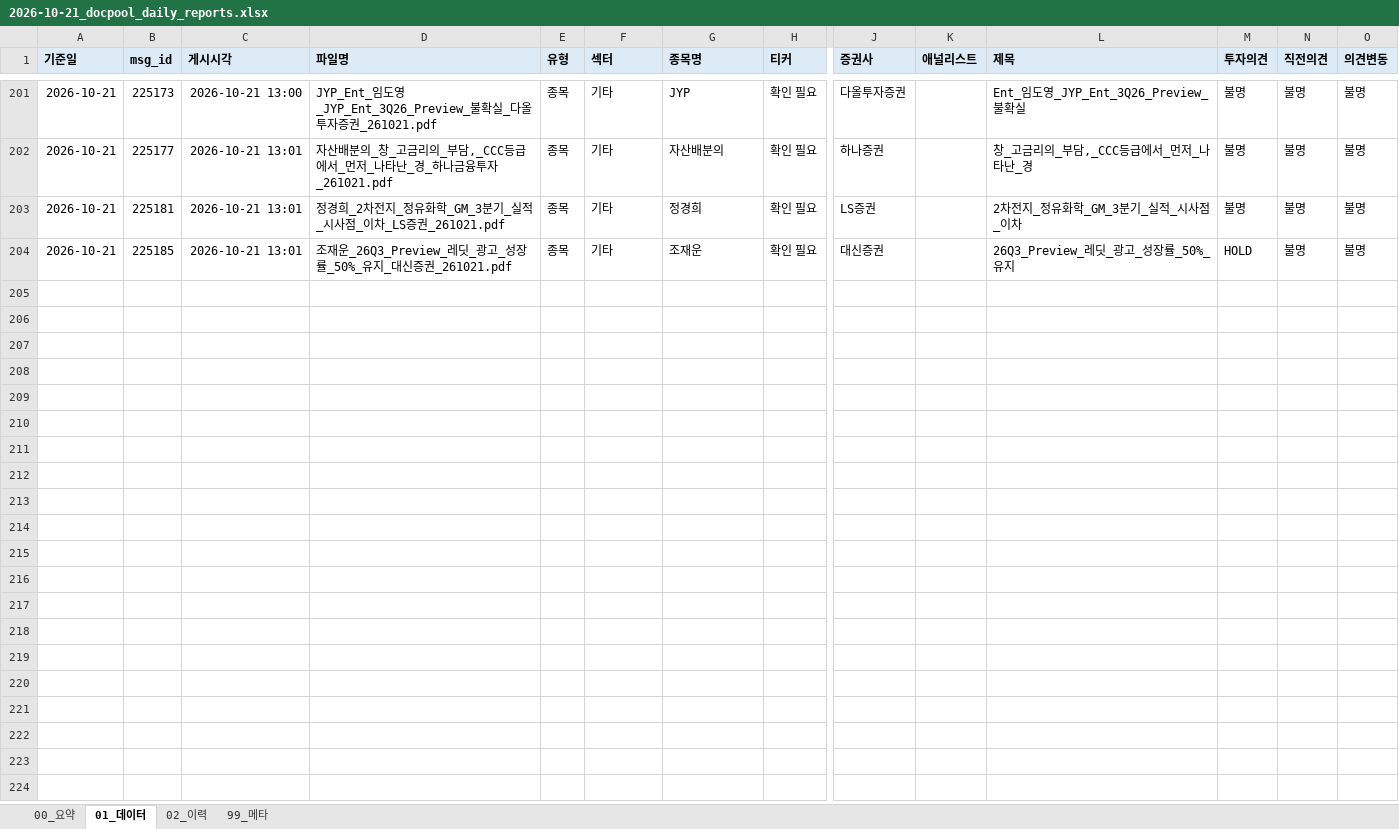
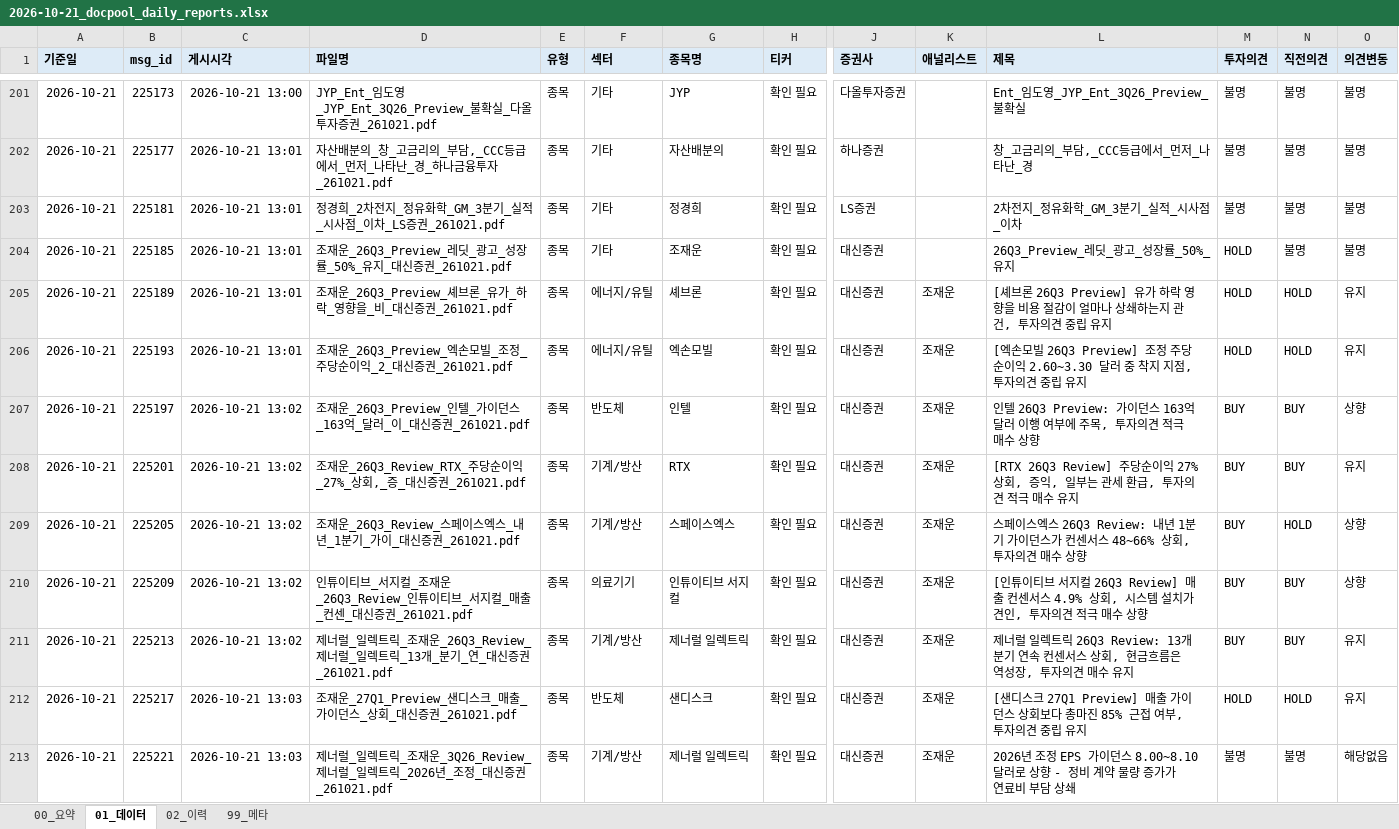
Before and after one commit to newwild3-cmyk/ivy-korean-reports, an Excel workbook: docpool/2026-10-21_docpool_daily_reports.xlsx, sheet 01_데이터, drawn as a sheet; only a part is shown, gaps mark what is left out; values as stored, in another font and other column widths than the file's, no borders; rows hold the shown columns only; the diff covers the shown part only; the diff names each change by its address in the sheet, - before the commit and + after, or states it on an @@ line.

```diff
--- a/docpool/2026-10-21_docpool_daily_reports.xlsx (sheet 01_데이터)
+++ b/docpool/2026-10-21_docpool_daily_reports.xlsx (sheet 01_데이터)
+row 205: 2026-10-21 | 225189 | 2026-10-21 13:01 | 조재운_26Q3_Preview_셰브론_유가_하락_영향을_비_대신증권_261021.pdf | 종목 | 에너지/유틸 | 셰브론 | 확인 필요 | 대신증권 | 조재운 | [셰브론 26Q3 Preview] 유가 하락 영향을 비용 절감이 얼마나 상쇄하는지 관건, 투자의견 중립 유지 | HOLD | HOLD | 유지
+row 206: 2026-10-21 | 225193 | 2026-10-21 13:01 | 조재운_26Q3_Preview_엑손모빌_조정_주당순이익_2_대신증권_261021.pdf | 종목 | 에너지/유틸 | 엑손모빌 | 확인 필요 | 대신증권 | 조재운 | [엑손모빌 26Q3 Preview] 조정 주당순이익 2.60~3.30 달러 중 착지 지점, 투자의견 중립 유지 | HOLD | HOLD | 유지
+row 207: 2026-10-21 | 225197 | 2026-10-21 13:02 | 조재운_26Q3_Preview_인텔_가이던스_163억_달러_이_대신증권_261021.pdf | 종목 | 반도체 | 인텔 | 확인 필요 | 대신증권 | 조재운 | 인텔 26Q3 Preview: 가이던스 163억 달러 이행 여부에 주목, 투자의견 적극 매수 상향 | BUY | BUY | 상향
+row 208: 2026-10-21 | 225201 | 2026-10-21 13:02 | 조재운_26Q3_Review_RTX_주당순이익_27%_상회,_증_대신증권_261021.pdf | 종목 | 기계/방산 | RTX | 확인 필요 | 대신증권 | 조재운 | [RTX 26Q3 Review] 주당순이익 27% 상회, 증익, 일부는 관세 환급, 투자의견 적극 매수 유지 | BUY | BUY | 유지
+row 209: 2026-10-21 | 225205 | 2026-10-21 13:02 | 조재운_26Q3_Review_스페이스엑스_내년_1분기_가이_대신증권_261021.pdf | 종목 | 기계/방산 | 스페이스엑스 | 확인 필요 | 대신증권 | 조재운 | 스페이스엑스 26Q3 Review: 내년 1분기 가이던스가 컨센서스 48~66% 상회, 투자의견 매수 상향 | BUY | HOLD | 상향
+row 210: 2026-10-21 | 225209 | 2026-10-21 13:02 | 인튜이티브_서지컬_조재운_26Q3_Review_인튜이티브_서지컬_매출_컨센_대신증권_261021.pdf | 종목 | 의료기기 | 인튜이티브 서지컬 | 확인 필요 | 대신증권 | 조재운 | [인튜이티브 서지컬 26Q3 Review] 매출 컨센서스 4.9% 상회, 시스템 설치가 견인, 투자의견 적극 매수 상향 | BUY | BUY | 상향
+row 211: 2026-10-21 | 225213 | 2026-10-21 13:02 | 제너럴_일렉트릭_조재운_26Q3_Review_제너럴_일렉트릭_13개_분기_연_대신증권_261021.pdf | 종목 | 기계/방산 | 제너럴 일렉트릭 | 확인 필요 | 대신증권 | 조재운 | 제너럴 일렉트릭 26Q3 Review: 13개 분기 연속 컨센서스 상회, 현금흐름은 역성장, 투자의견 매수 유지 | BUY | BUY | 유지
+row 212: 2026-10-21 | 225217 | 2026-10-21 13:03 | 조재운_27Q1_Preview_샌디스크_매출_가이던스_상회_대신증권_261021.pdf | 종목 | 반도체 | 샌디스크 | 확인 필요 | 대신증권 | 조재운 | [샌디스크 27Q1 Preview] 매출 가이던스 상회보다 총마진 85% 근접 여부, 투자의견 중립 유지 | HOLD | HOLD | 유지
+row 213: 2026-10-21 | 225221 | 2026-10-21 13:03 | 제너럴_일렉트릭_조재운_3Q26_Review_제너럴_일렉트릭_2026년_조정_대신증권_261021.pdf | 종목 | 기계/방산 | 제너럴 일렉트릭 | 확인 필요 | 대신증권 | 조재운 | 2026년 조정 EPS 가이던스 8.00~8.10 달러로 상향 - 정비 계약 물량 증가가 연료비 부담 상쇄 | 불명 | 불명 | 해당없음
```
Also changed, not shown: 19 added rows elsewhere in this sheet, sheet 02_이력, sheet 00_요약, sheet 99_메타.
